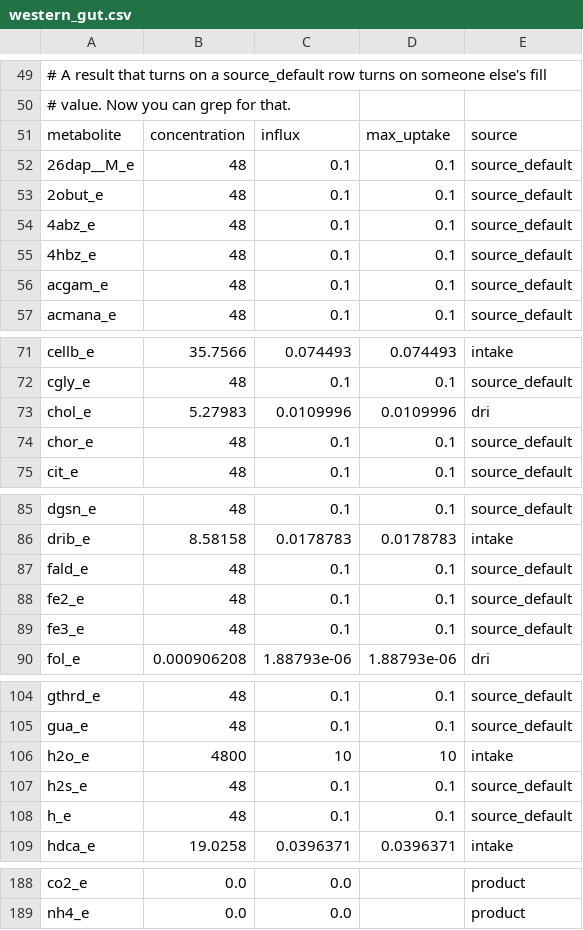
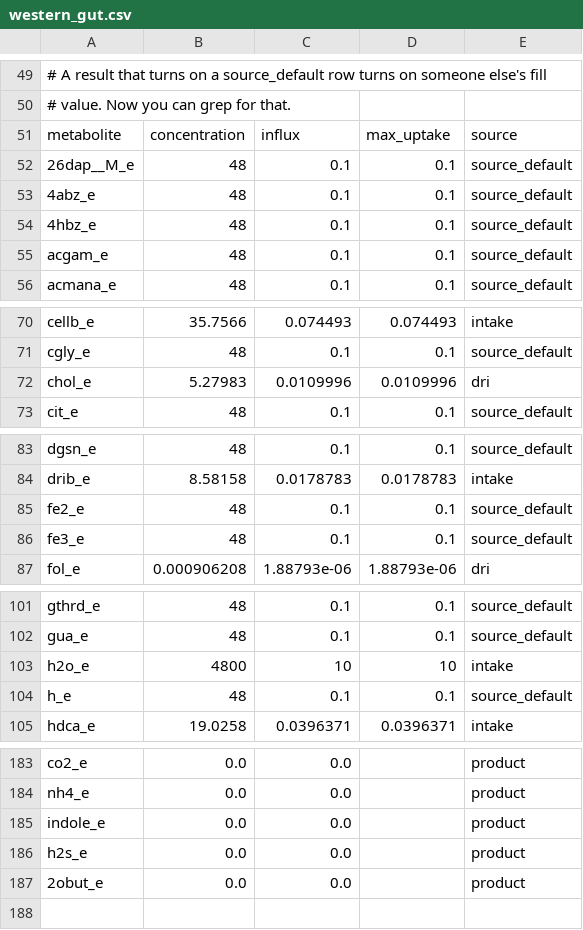
Before and after one commit to cumbof/muODE, a CSV file: muode/data/diets/western_gut.csv, drawn as a sheet; only a part is shown, gaps mark what is left out; the diff covers the shown part only.

```diff
--- a/muode/data/diets/western_gut.csv
+++ b/muode/data/diets/western_gut.csv
@@ -52,3 +52,2 @@ metabolite,concentration,influx,max_uptake,source
 26dap__M_e,48,0.1,0.1,source_default
-2obut_e,48,0.1,0.1,source_default
 4abz_e,48,0.1,0.1,source_default
@@ -73,3 +72,2 @@ cgly_e,48,0.1,0.1,source_default
 chol_e,5.27983,0.0109996,0.0109996,dri
-chor_e,48,0.1,0.1,source_default
 cit_e,48,0.1,0.1,source_default
@@ -86,3 +84,2 @@ dgsn_e,48,0.1,0.1,source_default
 drib_e,8.58158,0.0178783,0.0178783,intake
-fald_e,48,0.1,0.1,source_default
 fe2_e,48,0.1,0.1,source_default
@@ -106,3 +103,2 @@ gua_e,48,0.1,0.1,source_default
 h2o_e,4800,10,10,intake
-h2s_e,48,0.1,0.1,source_default
 h_e,48,0.1,0.1,source_default
@@ -189 +184,4 @@ co2_e,0.0,0.0,,product
 nh4_e,0.0,0.0,,product
+indole_e,0.0,0.0,,product
+h2s_e,0.0,0.0,,product
+2obut_e,0.0,0.0,,product
```
Also changed, not shown: 1 removed row and 4 edited cells elsewhere in this file, 3 other files.
